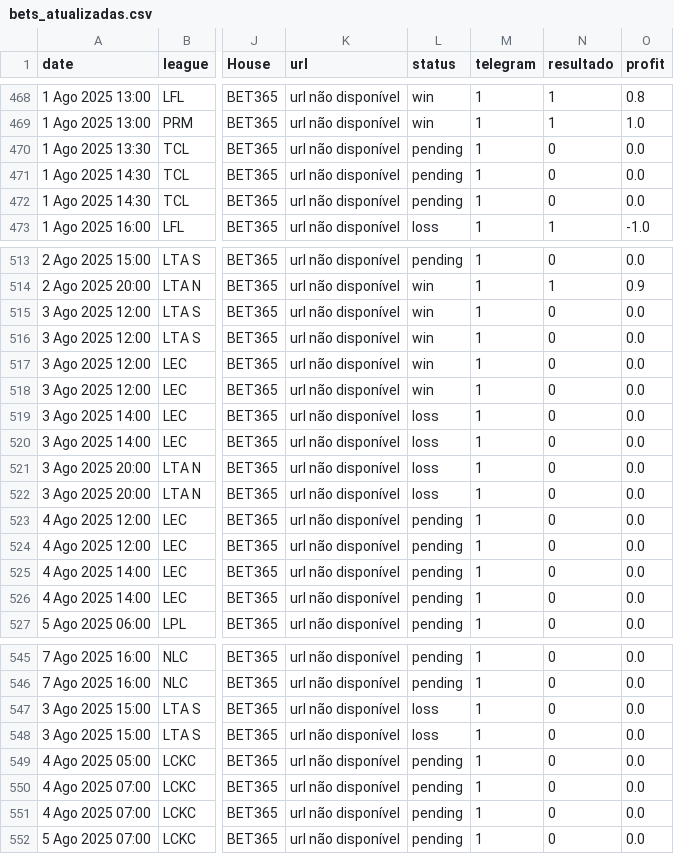
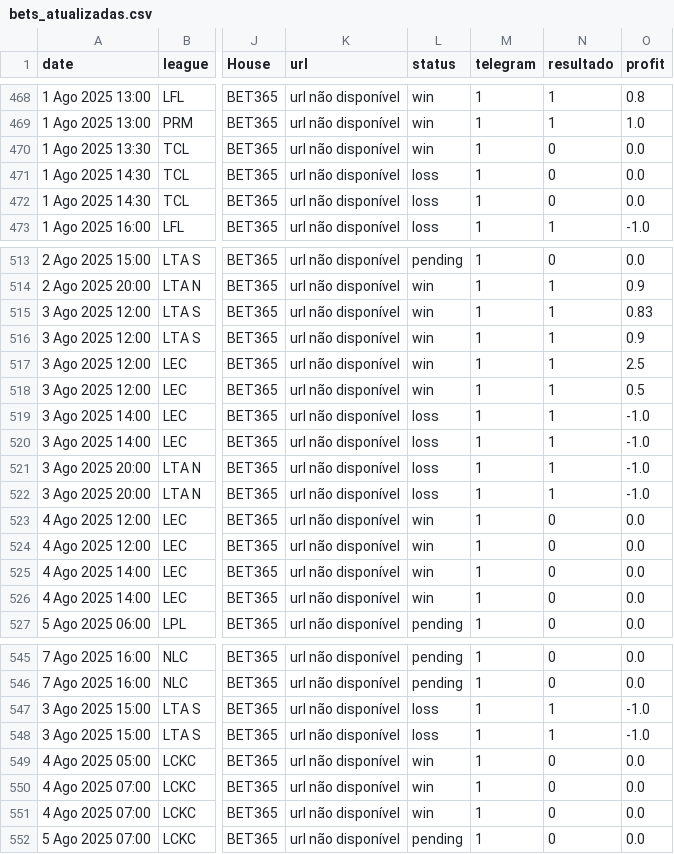
Before and after one commit to evaristomat/betting-dashboard, a CSV file: bets/bets_atualizadas.csv, drawn as a sheet; only a part is shown, gaps mark what is left out; the diff names each change by its address in the sheet, - before the commit and + after, or states it on an @@ line.

```diff
--- a/bets/bets_atualizadas.csv
+++ b/bets/bets_atualizadas.csv
-L470 (status): pending
+L470 (status): win
-L471:L472 (status): pending
+L471:L472 (status): loss
-N515:N522 (resultado): 0
+N515:N522 (resultado): 1
-O515 (profit): 0.0
+O515 (profit): 0.83
-O516 (profit): 0.0
+O516 (profit): 0.9
-O517 (profit): 0.0
+O517 (profit): 2.5
-O518 (profit): 0.0
+O518 (profit): 0.5
-O519:O522 (profit): 0.0
+O519:O522 (profit): -1.0
-L523:L526 (status): pending
+L523:L526 (status): win
-N547:N548 (resultado): 0
+N547:N548 (resultado): 1
-O547:O548 (profit): 0.0
+O547:O548 (profit): -1.0
-L549:L551 (status): pending
+L549:L551 (status): win
```
Also changed, not shown: bets/bets_atualizadas_por_mapa.csv, 1 other file.
